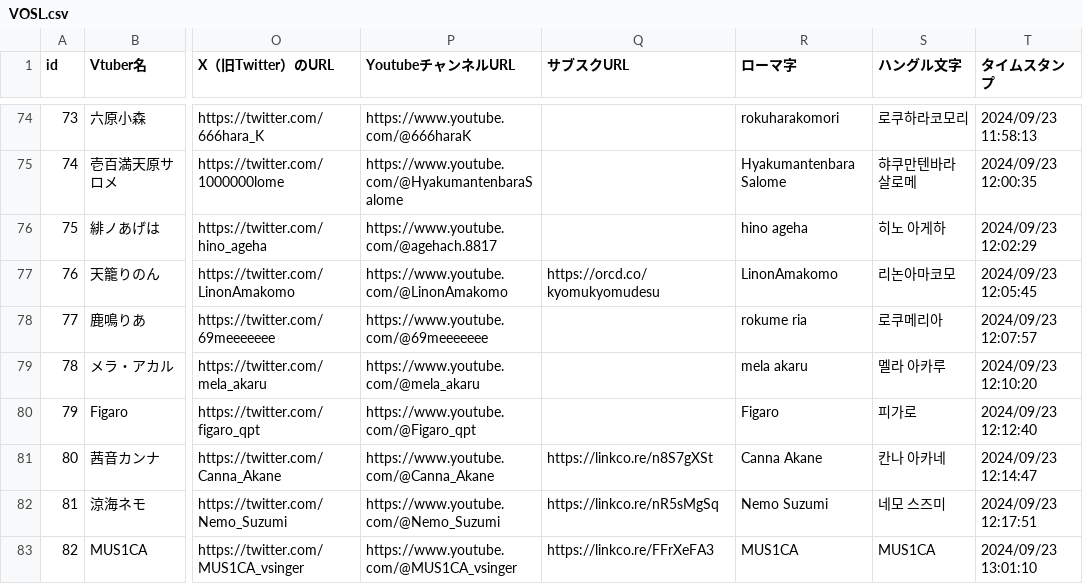
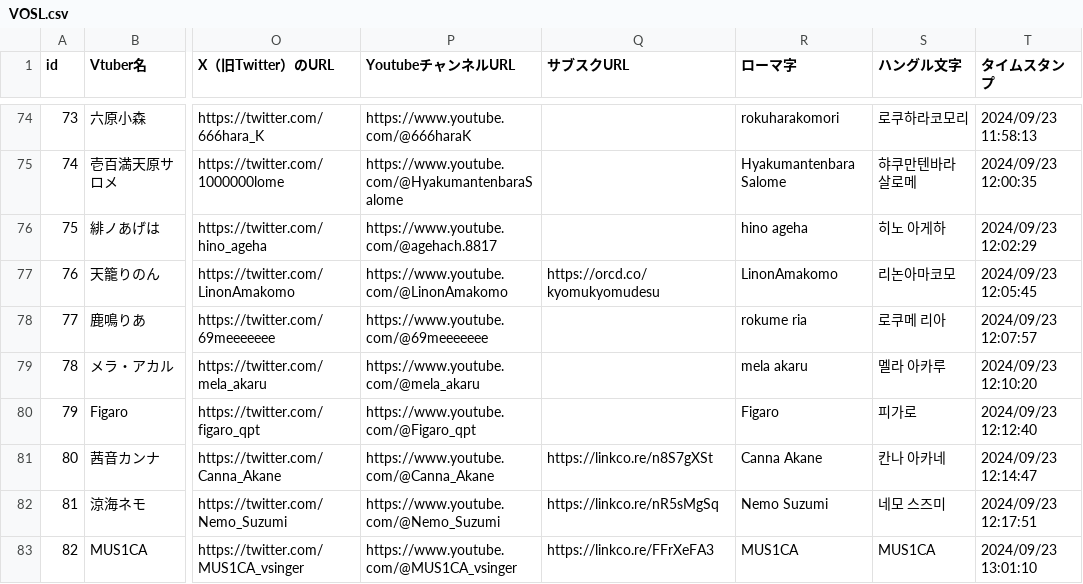
Before and after one commit to take8jp/vosl, a CSV file: csv/VOSL.csv, drawn as a sheet; only a part is shown, gaps mark what is left out; the diff names each change by its address in the sheet, - before the commit and + after, or states it on an @@ line.

Commit message:
1.0.2

```diff
--- a/csv/VOSL.csv
+++ b/csv/VOSL.csv
-S78 (ハングル文字): 로쿠메리아
+S78 (ハングル文字): 로쿠메 리아
```
